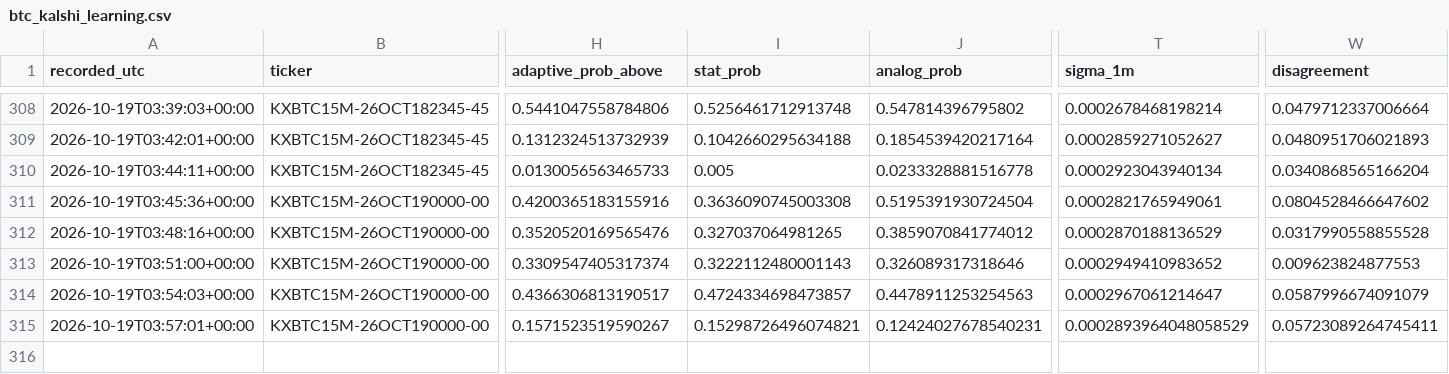
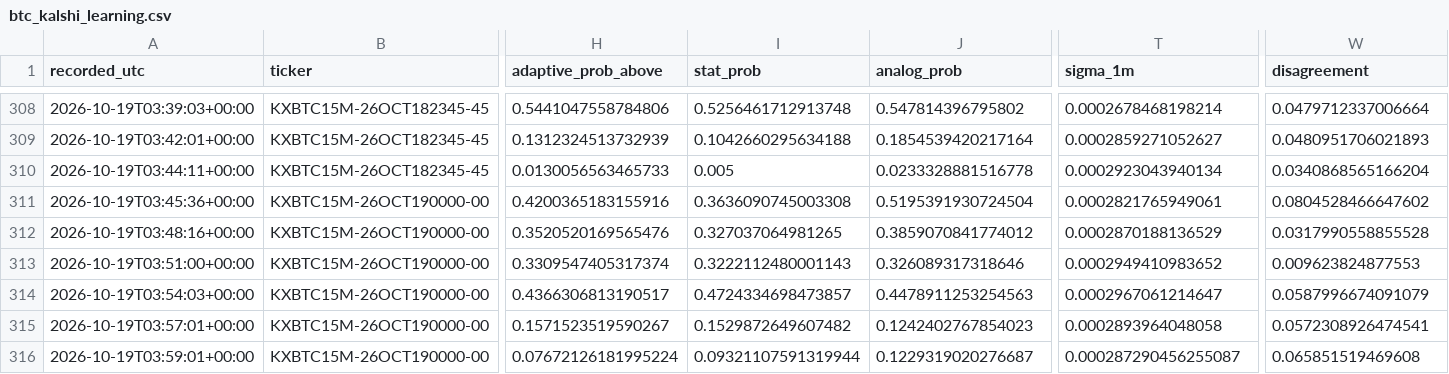
Before and after one commit to angelmoz881-collab/btc-kalshi-dashboard, a CSV file: data/btc_kalshi_learning.csv, drawn as a sheet; only a part is shown, gaps mark what is left out; rows hold the shown columns only; the diff names each change by its address in the sheet, - before the commit and + after, or states it on an @@ line.

Commit message:
Update BTC Kalshi adaptive learning history

```diff
--- a/data/btc_kalshi_learning.csv
+++ b/data/btc_kalshi_learning.csv
-I315 (stat_prob): 0.15298726496074821
+I315 (stat_prob): 0.1529872649607482
-J315 (analog_prob): 0.12424027678540231
+J315 (analog_prob): 0.1242402767854023
-T315 (sigma_1m): 0.0002893964048058529
+T315 (sigma_1m): 0.0002893964048058
-W315 (disagreement): 0.05723089264745411
+W315 (disagreement): 0.0572308926474541
+row 316: 2026-10-19T03:59:01+00:00 | KXBTC15M-26OCT190000-00 | 0.07672126181995224 | 0.09321107591319944 | 0.1229319020276687 | 0.000287290456255087 | 0.065851519469608
```
